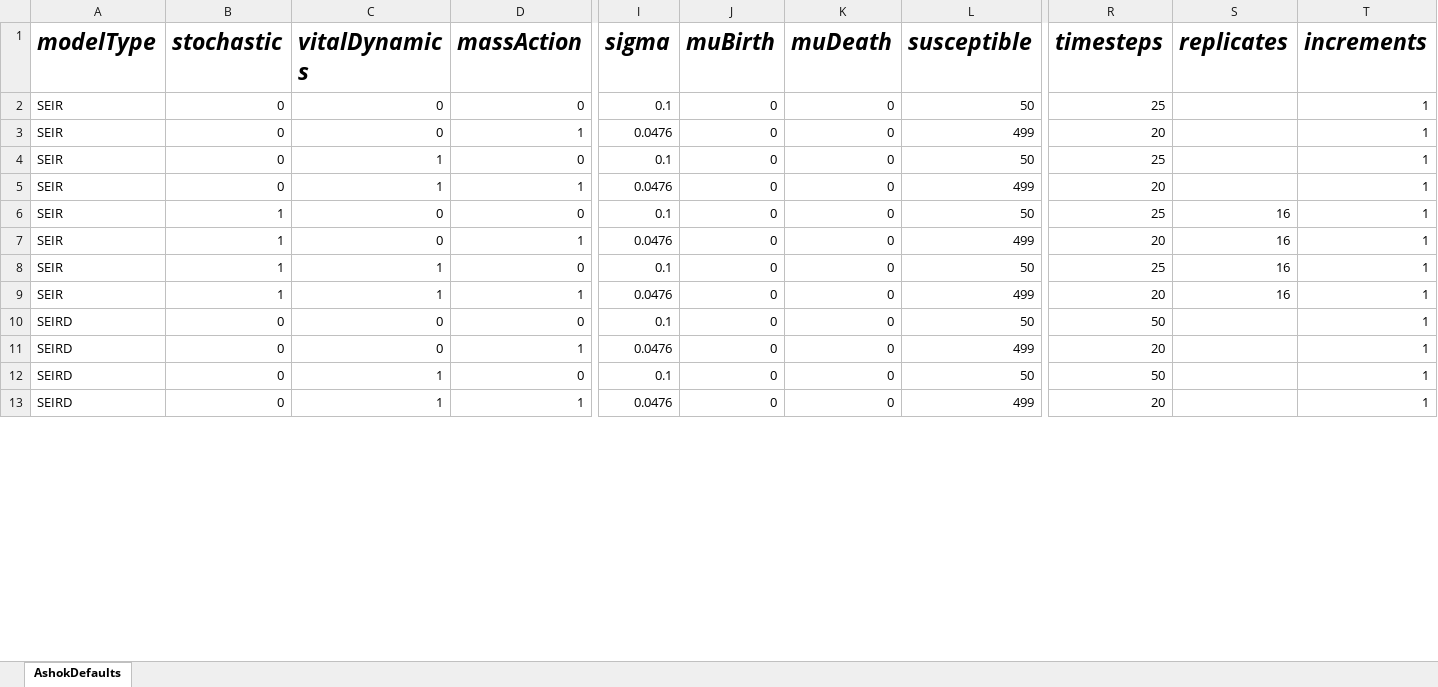
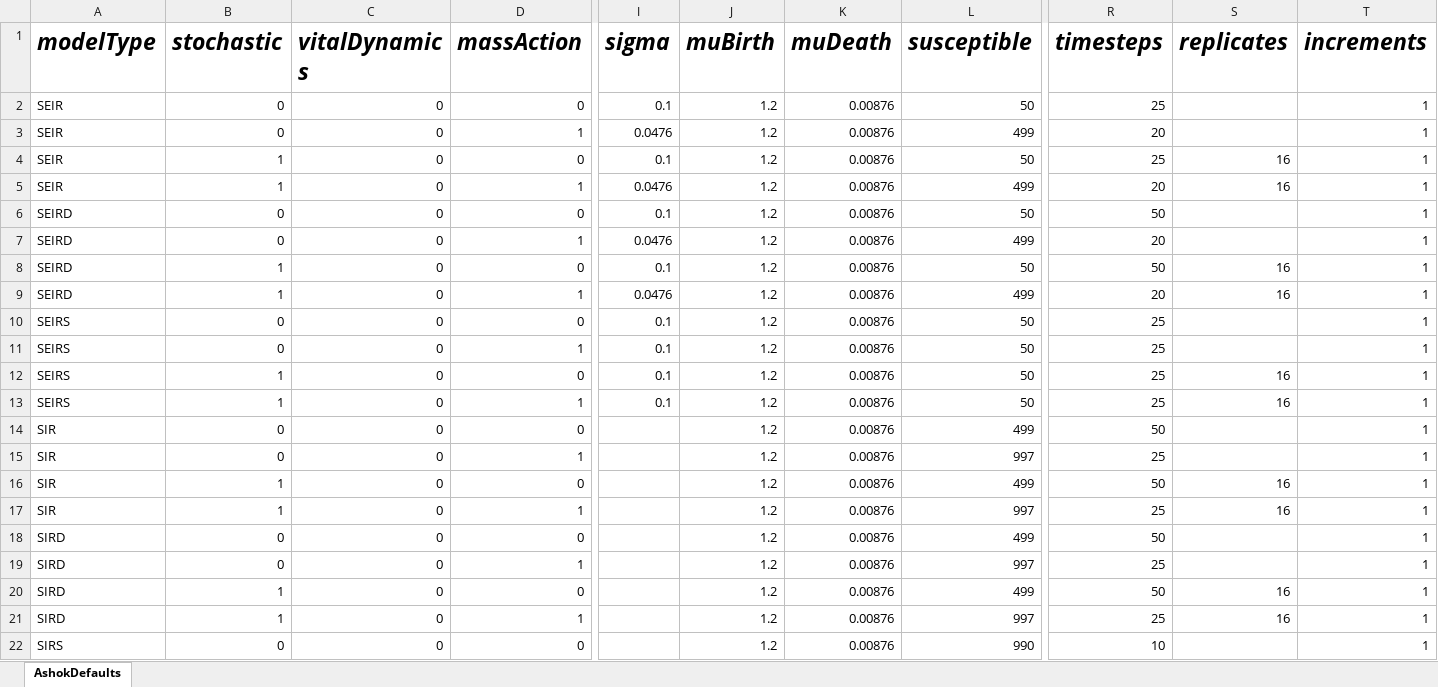
Before and after one commit to ashokkrish/episim, an Excel workbook: data/defaultInputValues.xlsx, sheet AshokDefaults, drawn as a sheet; only a part is shown, gaps mark what is left out; values as stored, in another font and other column widths than the file's, no borders; conditional formats not drawn; removed rows and columns are numbered as before the commit, all else as after; rows hold the shown columns only; the diff covers the shown part only; the diff names each change by its address in the sheet, - before the commit and + after, or states it on an @@ line.

Commit message:
Update muB and muD globalValidator limits, update XLSX spreadsheet.
- The new limits for birth and death rates are taken from the global/planetary
data from https://www.ourworldindata.org. The birth rate limits are based on the
fertility rates described in https://ourworldindata.org/fertility-rate, and the
death rate is based on the entry "World" in the chart here:
https://ourworldindata.org/explorers/population-and-demography?facet=none&country=~OWID_WRL&Metric=Death+rate&Sex=Both+sexes&Age+group=Total&Projection+Scenario=None.

- The validation messages are a rough, quick and dirty attempt to describe the
limits to the user if they are violated and unreasonably large.

```diff
--- a/data/defaultInputValues.xlsx (sheet AshokDefaults)
+++ b/data/defaultInputValues.xlsx (sheet AshokDefaults)
-J2:J3 (muBirth): 0
+J2:J3 (muBirth): 1.2
-K2:K3 (muDeath): 0
+K2:K3 (muDeath): 0.00876
-row 4: SEIR | 0 | 1 | 0 | 0.1 | 0 | 0 | 50 | 25 |  | 1
-row 5: SEIR | 0 | 1 | 1 | 0.0476 | 0 | 0 | 499 | 20 |  | 1
-J4:J5 (muBirth): 0
+J4:J5 (muBirth): 1.2
-K4:K5 (muDeath): 0
+K4:K5 (muDeath): 0.00876
-row 8: SEIR | 1 | 1 | 0 | 0.1 | 0 | 0 | 50 | 25 | 16 | 1
-row 9: SEIR | 1 | 1 | 1 | 0.0476 | 0 | 0 | 499 | 20 | 16 | 1
-J6:J9 (muBirth): 0
+J6:J9 (muBirth): 1.2
-K6:K9 (muDeath): 0
+K6:K9 (muDeath): 0.00876
-B8:B9 (stochastic): 0
+B8:B9 (stochastic): 1
-C8:C9 (vitalDynamics): 1
+C8:C9 (vitalDynamics): 0
-S8:S9 (replicates): (empty)
+S8:S9 (replicates): 16
+row 10: SEIRS | 0 | 0 | 0 | 0.1 | 1.2 | 0.00876 | 50 | 25 |  | 1
+row 11: SEIRS | 0 | 0 | 1 | 0.1 | 1.2 | 0.00876 | 50 | 25 |  | 1
+row 12: SEIRS | 1 | 0 | 0 | 0.1 | 1.2 | 0.00876 | 50 | 25 | 16 | 1
+row 13: SEIRS | 1 | 0 | 1 | 0.1 | 1.2 | 0.00876 | 50 | 25 | 16 | 1
+row 14: SIR | 0 | 0 | 0 |  | 1.2 | 0.00876 | 499 | 50 |  | 1
+row 15: SIR | 0 | 0 | 1 |  | 1.2 | 0.00876 | 997 | 25 |  | 1
+row 16: SIR | 1 | 0 | 0 |  | 1.2 | 0.00876 | 499 | 50 | 16 | 1
+row 17: SIR | 1 | 0 | 1 |  | 1.2 | 0.00876 | 997 | 25 | 16 | 1
+row 18: SIRD | 0 | 0 | 0 |  | 1.2 | 0.00876 | 499 | 50 |  | 1
+row 19: SIRD | 0 | 0 | 1 |  | 1.2 | 0.00876 | 997 | 25 |  | 1
+row 20: SIRD | 1 | 0 | 0 |  | 1.2 | 0.00876 | 499 | 50 | 16 | 1
+row 21: SIRD | 1 | 0 | 1 |  | 1.2 | 0.00876 | 997 | 25 | 16 | 1
+row 22: SIRS | 0 | 0 | 0 |  | 1.2 | 0.00876 | 990 | 10 |  | 1
```
Also changed, not shown: 7 added rows, 16 removed rows and 46 edited cells elsewhere in this sheet, 1 other file.
